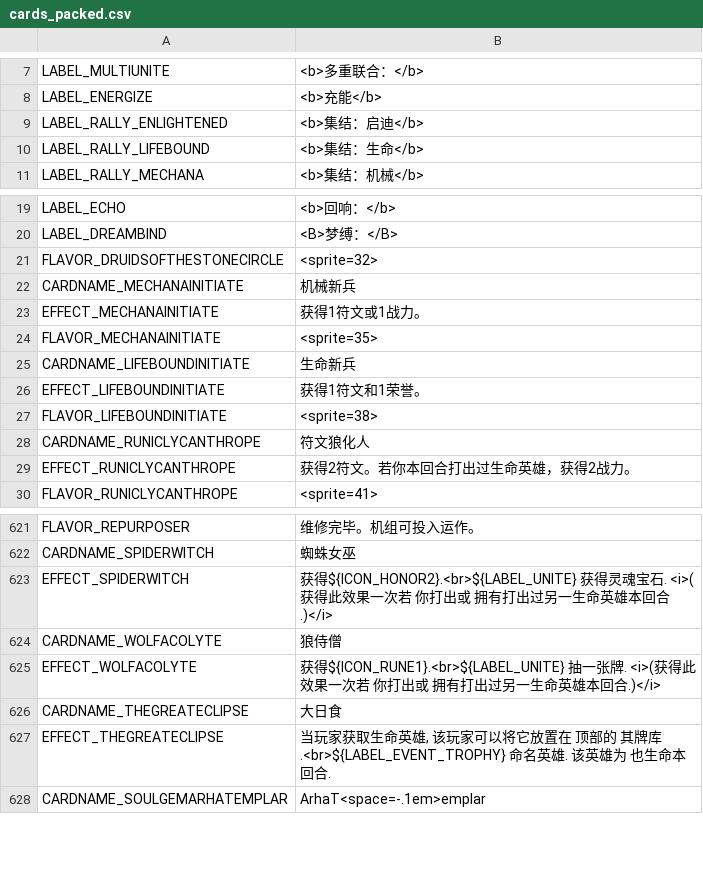
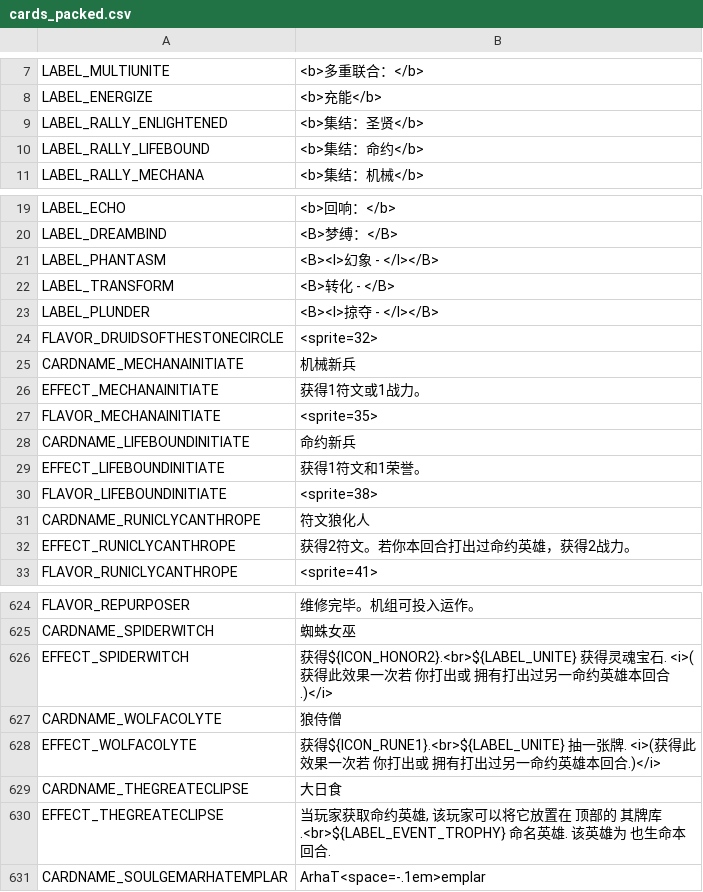
Before and after one commit to kyle-ip/ascension-zh-cn, a CSV file: loc/zh-Hans/cards_packed.csv, drawn as a sheet; only a part is shown, gaps mark what is left out; the diff covers the shown part only.

```diff
--- a/loc/zh-Hans/cards_packed.csv
+++ b/loc/zh-Hans/cards_packed.csv
@@ -8,4 +8,4 @@ LABEL_MULTIUNITE,<b>多重联合：</b>
 LABEL_ENERGIZE,<b>充能</b>
-LABEL_RALLY_ENLIGHTENED,<b>集结：启迪</b>
-LABEL_RALLY_LIFEBOUND,<b>集结：生命</b>
+LABEL_RALLY_ENLIGHTENED,<b>集结：圣贤</b>
+LABEL_RALLY_LIFEBOUND,<b>集结：命约</b>
 LABEL_RALLY_MECHANA,<b>集结：机械</b>
@@ -20,2 +20,5 @@ LABEL_ECHO,<b>回响：</b>
 LABEL_DREAMBIND,<B>梦缚：</B>
+LABEL_PHANTASM,<B><I>幻象 - </I></B>
+LABEL_TRANSFORM,<B>转化 - </B>
+LABEL_PLUNDER,<B><I>掠夺 - </I></B>
 FLAVOR_DRUIDSOFTHESTONECIRCLE,<sprite=32>
@@ -24,3 +27,3 @@ EFFECT_MECHANAINITIATE,获得1符文或1战力。
 FLAVOR_MECHANAINITIATE,<sprite=35>
-CARDNAME_LIFEBOUNDINITIATE,生命新兵
+CARDNAME_LIFEBOUNDINITIATE,命约新兵
 EFFECT_LIFEBOUNDINITIATE,获得1符文和1荣誉。
@@ -28,3 +31,3 @@ FLAVOR_LIFEBOUNDINITIATE,<sprite=38>
 CARDNAME_RUNICLYCANTHROPE,符文狼化人
-EFFECT_RUNICLYCANTHROPE,获得2符文。若你本回合打出过生命英雄，获得2战力。
+EFFECT_RUNICLYCANTHROPE,获得2符文。若你本回合打出过命约英雄，获得2战力。
 FLAVOR_RUNICLYCANTHROPE,<sprite=41>
@@ -623,7 +626,7 @@ FLAVOR_REPURPOSER,维修完毕。机组可投入运作。
 CARDNAME_SPIDERWITCH,蜘蛛女巫
-EFFECT_SPIDERWITCH,获得${ICON_HONOR2}.<br>${LABEL_UNITE} 获得灵魂宝石. <i>(获得此效果一次若 你打出或 拥有打出过另一生命英雄本回合.)</i>
+EFFECT_SPIDERWITCH,获得${ICON_HONOR2}.<br>${LABEL_UNITE} 获得灵魂宝石. <i>(获得此效果一次若 你打出或 拥有打出过另一命约英雄本回合.)</i>
 CARDNAME_WOLFACOLYTE,狼侍僧
-EFFECT_WOLFACOLYTE,获得${ICON_RUNE1}.<br>${LABEL_UNITE} 抽一张牌. <i>(获得此效果一次若 你打出或 拥有打出过另一生命英雄本回合.)</i>
+EFFECT_WOLFACOLYTE,获得${ICON_RUNE1}.<br>${LABEL_UNITE} 抽一张牌. <i>(获得此效果一次若 你打出或 拥有打出过另一命约英雄本回合.)</i>
 CARDNAME_THEGREATECLIPSE,大日食
-EFFECT_THEGREATECLIPSE,"当玩家获取生命英雄, 该玩家可以将它放置在 顶部的 其牌库.<br>${LABEL_EVENT_TROPHY} 命名英雄. 该英雄为 也生命本回合."
+EFFECT_THEGREATECLIPSE,"当玩家获取命约英雄, 该玩家可以将它放置在 顶部的 其牌库.<br>${LABEL_EVENT_TROPHY} 命名英雄. 该英雄为 也生命本回合."
 CARDNAME_SOULGEMARHATEMPLAR,ArhaT<space=-.1em>emplar
```
Also changed, not shown: 31 edited cells elsewhere in this file, loc/zh-Hans/cards.csv, loc/zh-Hans/lua_cards.csv, 16 other files.
